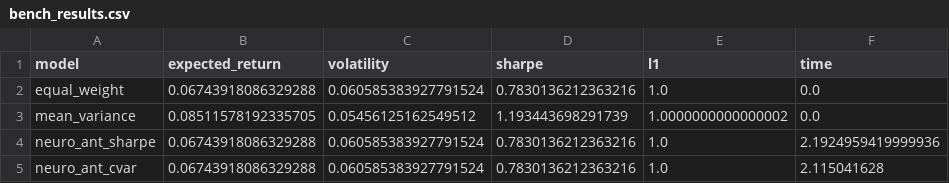
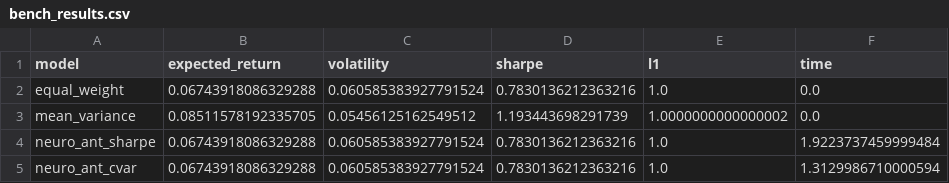
Before and after one commit to SaridakisStamatisChristos/ant_colony_optimizer, a CSV file: neuro-ant-optimizer/bench/bench_results.csv, drawn as a sheet.

Commit message:
Document benchmark speedup and refresh timings

```diff
--- a/neuro-ant-optimizer/bench/bench_results.csv
+++ b/neuro-ant-optimizer/bench/bench_results.csv
@@ -3,3 +3,3 @@ equal_weight,0.06743918086329288,0.060585383927791524,0.7830136212363216,1.0,0.0
 mean_variance,0.08511578192335705,0.05456125162549512,1.193443698291739,1.0000000000000002,0.0
-neuro_ant_sharpe,0.06743918086329288,0.060585383927791524,0.7830136212363216,1.0,2.1924959419999936
-neuro_ant_cvar,0.06743918086329288,0.060585383927791524,0.7830136212363216,1.0,2.115041628
+neuro_ant_sharpe,0.06743918086329288,0.060585383927791524,0.7830136212363216,1.0,1.9223737459999484
+neuro_ant_cvar,0.06743918086329288,0.060585383927791524,0.7830136212363216,1.0,1.3129986710000594
```
Also changed, not shown: 24 other files.
